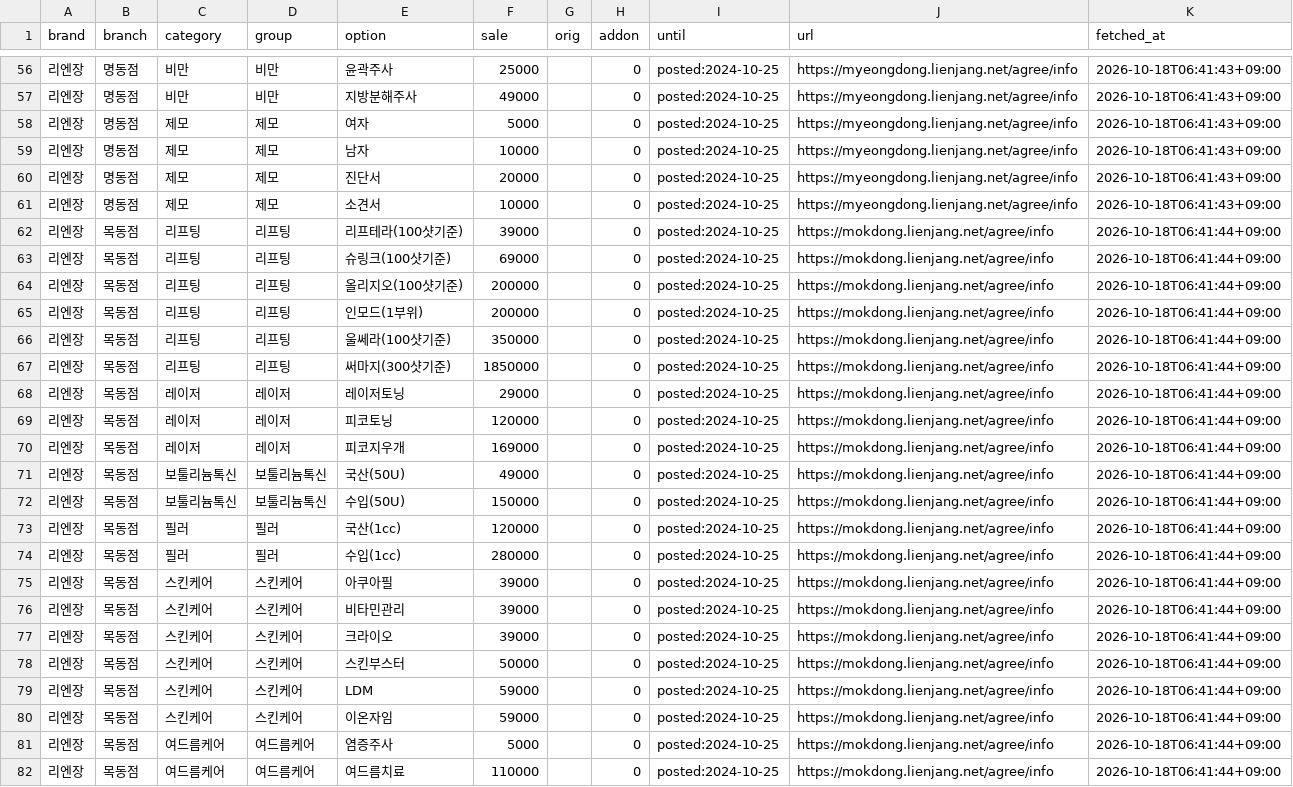
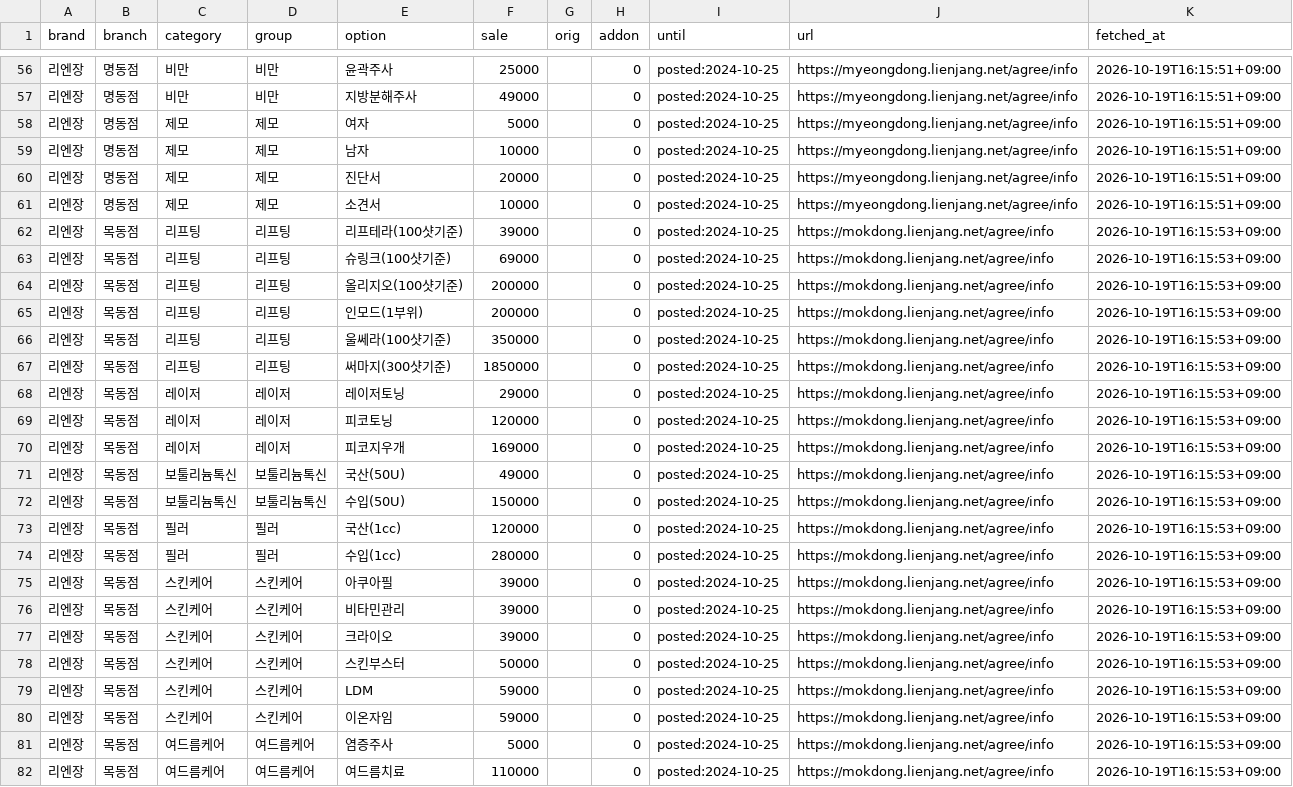
Before and after one commit to lsy2825/skin, a CSV file: data2/accepted/lienjang.csv, drawn as a sheet; only a part is shown, gaps mark what is left out; the diff covers the shown part only; the diff names each change by its address in the sheet, - before the commit and + after, or states it on an @@ line.

```diff
--- a/data2/accepted/lienjang.csv
+++ b/data2/accepted/lienjang.csv
-K56:K61 (fetched_at): 2026-10-18T06:41:43+09:00
+K56:K61 (fetched_at): 2026-10-19T16:15:51+09:00
-K62:K82 (fetched_at): 2026-10-18T06:41:44+09:00
+K62:K82 (fetched_at): 2026-10-19T16:15:53+09:00
```
Also changed, not shown: 122 edited cells elsewhere in this file, data2/issues.csv, docs/CLASSIFICATION_REVIEW_QUEUE.csv, 19 other files.
